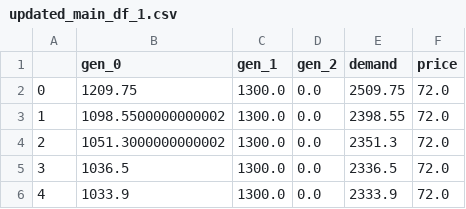
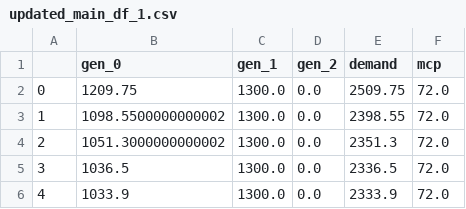
Before and after one commit to INATECH-CIG/bilevel_opt, a CSV file: outputs/Case_1/gen_0/updated_main_df_1.csv, drawn as a sheet; only a part is shown.

```diff
--- a/outputs/Case_1/gen_0/updated_main_df_1.csv
+++ b/outputs/Case_1/gen_0/updated_main_df_1.csv
@@ -1,2 +1,2 @@
-,gen_0,gen_1,gen_2,demand,price
+,gen_0,gen_1,gen_2,demand,mcp
 0,1209.75,1300.0,0.0,2509.75,72.0
```
Also changed, not shown: outputs/Case_1/gen_0/k_values_2.csv, outputs/Case_1/gen_0/main_df_2.csv, 11 other files.
